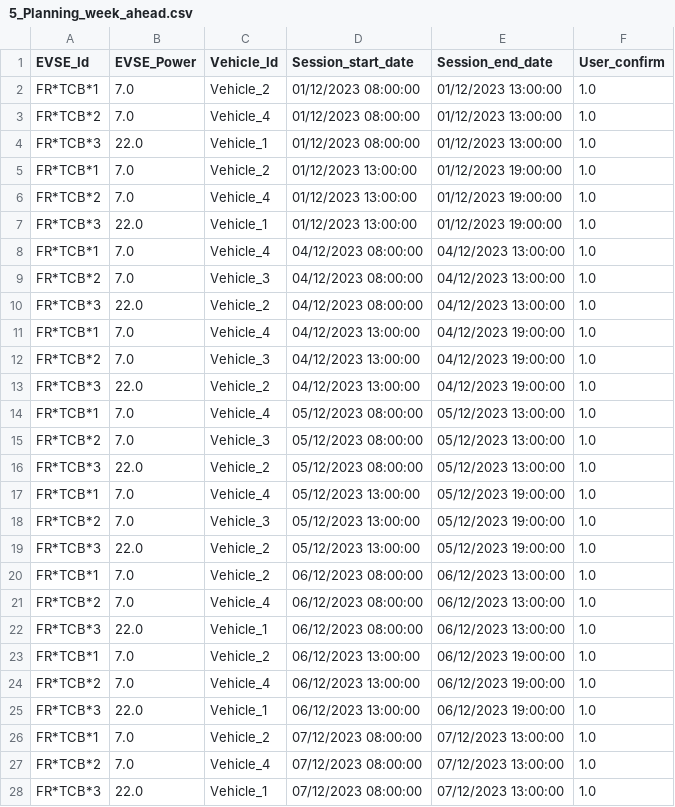
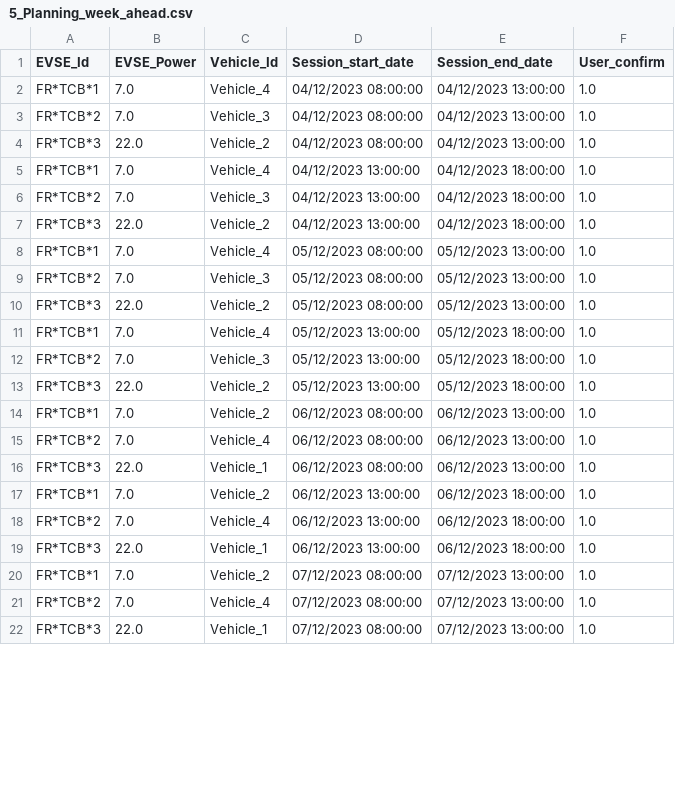
Before and after one commit to chavannep/Sprint_Booster2_Waykonect, a CSV file: 5_Planning_week_ahead.csv, drawn as a sheet; only a part is shown; the diff covers the shown part only.

```diff
--- a/5_Planning_week_ahead.csv
+++ b/5_Planning_week_ahead.csv
@@ -1,8 +1,2 @@
 EVSE_Id;EVSE_Power;Vehicle_Id;Session_start_date;Session_end_date;User_confirm
-FR*TCB*1;7.0;Vehicle_2;01/12/2023 08:00:00;01/12/2023 13:00:00;1.0
-FR*TCB*2;7.0;Vehicle_4;01/12/2023 08:00:00;01/12/2023 13:00:00;1.0
-FR*TCB*3;22.0;Vehicle_1;01/12/2023 08:00:00;01/12/2023 13:00:00;1.0
-FR*TCB*1;7.0;Vehicle_2;01/12/2023 13:00:00;01/12/2023 19:00:00;1.0
-FR*TCB*2;7.0;Vehicle_4;01/12/2023 13:00:00;01/12/2023 19:00:00;1.0
-FR*TCB*3;22.0;Vehicle_1;01/12/2023 13:00:00;01/12/2023 19:00:00;1.0
 FR*TCB*1;7.0;Vehicle_4;04/12/2023 08:00:00;04/12/2023 13:00:00;1.0
@@ -10,5 +4,5 @@ FR*TCB*2;7.0;Vehicle_3;04/12/2023 08:00:00;04/12/2023 13:00:00;1.0
 FR*TCB*3;22.0;Vehicle_2;04/12/2023 08:00:00;04/12/2023 13:00:00;1.0
-FR*TCB*1;7.0;Vehicle_4;04/12/2023 13:00:00;04/12/2023 19:00:00;1.0
-FR*TCB*2;7.0;Vehicle_3;04/12/2023 13:00:00;04/12/2023 19:00:00;1.0
-FR*TCB*3;22.0;Vehicle_2;04/12/2023 13:00:00;04/12/2023 19:00:00;1.0
+FR*TCB*1;7.0;Vehicle_4;04/12/2023 13:00:00;04/12/2023 18:00:00;1.0
+FR*TCB*2;7.0;Vehicle_3;04/12/2023 13:00:00;04/12/2023 18:00:00;1.0
+FR*TCB*3;22.0;Vehicle_2;04/12/2023 13:00:00;04/12/2023 18:00:00;1.0
 FR*TCB*1;7.0;Vehicle_4;05/12/2023 08:00:00;05/12/2023 13:00:00;1.0
@@ -16,5 +10,5 @@ FR*TCB*2;7.0;Vehicle_3;05/12/2023 08:00:00;05/12/2023 13:00:00;1.0
 FR*TCB*3;22.0;Vehicle_2;05/12/2023 08:00:00;05/12/2023 13:00:00;1.0
-FR*TCB*1;7.0;Vehicle_4;05/12/2023 13:00:00;05/12/2023 19:00:00;1.0
-FR*TCB*2;7.0;Vehicle_3;05/12/2023 13:00:00;05/12/2023 19:00:00;1.0
-FR*TCB*3;22.0;Vehicle_2;05/12/2023 13:00:00;05/12/2023 19:00:00;1.0
+FR*TCB*1;7.0;Vehicle_4;05/12/2023 13:00:00;05/12/2023 18:00:00;1.0
+FR*TCB*2;7.0;Vehicle_3;05/12/2023 13:00:00;05/12/2023 18:00:00;1.0
+FR*TCB*3;22.0;Vehicle_2;05/12/2023 13:00:00;05/12/2023 18:00:00;1.0
 FR*TCB*1;7.0;Vehicle_2;06/12/2023 08:00:00;06/12/2023 13:00:00;1.0
@@ -22,5 +16,5 @@ FR*TCB*2;7.0;Vehicle_4;06/12/2023 08:00:00;06/12/2023 13:00:00;1.0
 FR*TCB*3;22.0;Vehicle_1;06/12/2023 08:00:00;06/12/2023 13:00:00;1.0
-FR*TCB*1;7.0;Vehicle_2;06/12/2023 13:00:00;06/12/2023 19:00:00;1.0
-FR*TCB*2;7.0;Vehicle_4;06/12/2023 13:00:00;06/12/2023 19:00:00;1.0
-FR*TCB*3;22.0;Vehicle_1;06/12/2023 13:00:00;06/12/2023 19:00:00;1.0
+FR*TCB*1;7.0;Vehicle_2;06/12/2023 13:00:00;06/12/2023 18:00:00;1.0
+FR*TCB*2;7.0;Vehicle_4;06/12/2023 13:00:00;06/12/2023 18:00:00;1.0
+FR*TCB*3;22.0;Vehicle_1;06/12/2023 13:00:00;06/12/2023 18:00:00;1.0
 FR*TCB*1;7.0;Vehicle_2;07/12/2023 08:00:00;07/12/2023 13:00:00;1.0
```
Also changed, not shown: 6 edited cells elsewhere in this file, 4 other files.
